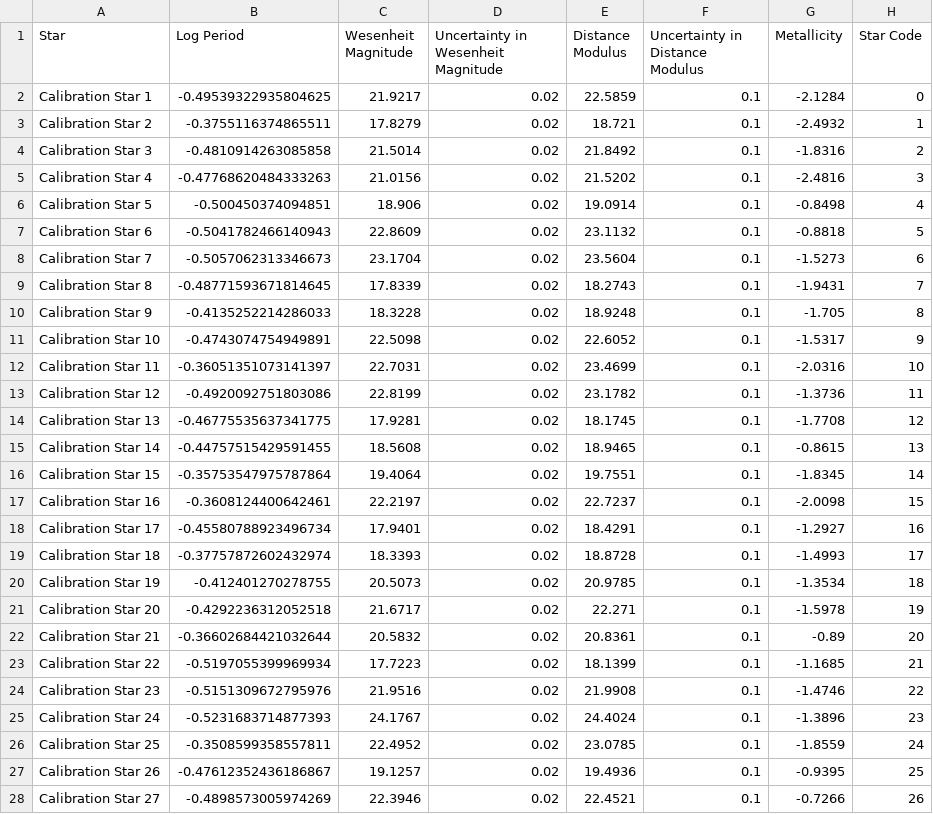
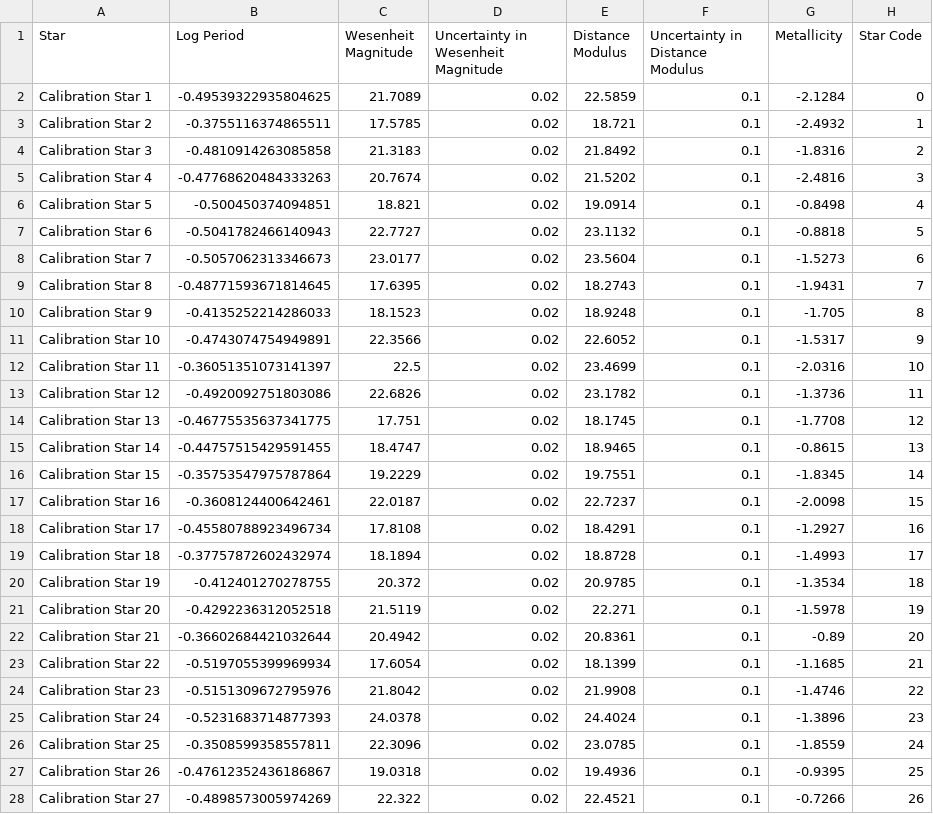
Before and after one commit to pranav-nagarajan/Variable-Stars, a CSV file: Monte Carlo/mock_calib_lin_reg.csv, drawn as a sheet; only a part is shown; the diff covers the shown part only.

Commit message:
Increasing mock metallicity slope

```diff
--- a/Monte Carlo/mock_calib_lin_reg.csv
+++ b/Monte Carlo/mock_calib_lin_reg.csv
@@ -1,28 +1,28 @@
 Star,Log Period,Wesenheit Magnitude,Uncertainty in Wesenheit Magnitude,Distance Modulus,Uncertainty in Distance Modulus,Metallicity,Star Code
-Calibration Star 1,-0.49539322935804625,21.9217,0.02,22.5859,0.1,-2.1284,0
-Calibration Star 2,-0.3755116374865511,17.8279,0.02,18.721,0.1,-2.4932,1
-Calibration Star 3,-0.4810914263085858,21.5014,0.02,21.8492,0.1,-1.8316,2
-Calibration Star 4,-0.47768620484333263,21.0156,0.02,21.5202,0.1,-2.4816,3
-Calibration Star 5,-0.500450374094851,18.906,0.02,19.0914,0.1,-0.8498,4
-Calibration Star 6,-0.5041782466140943,22.8609,0.02,23.1132,0.1,-0.8818,5
-Calibration Star 7,-0.5057062313346673,23.1704,0.02,23.5604,0.1,-1.5273,6
-Calibration Star 8,-0.48771593671814645,17.8339,0.02,18.2743,0.1,-1.9431,7
-Calibration Star 9,-0.4135252214286033,18.3228,0.02,18.9248,0.1,-1.705,8
-Calibration Star 10,-0.4743074754949891,22.5098,0.02,22.6052,0.1,-1.5317,9
-Calibration Star 11,-0.36051351073141397,22.7031,0.02,23.4699,0.1,-2.0316,10
-Calibration Star 12,-0.4920092751803086,22.8199,0.02,23.1782,0.1,-1.3736,11
-Calibration Star 13,-0.46775535637341775,17.9281,0.02,18.1745,0.1,-1.7708,12
-Calibration Star 14,-0.44757515429591455,18.5608,0.02,18.9465,0.1,-0.8615,13
-Calibration Star 15,-0.35753547975787864,19.4064,0.02,19.7551,0.1,-1.8345,14
-Calibration Star 16,-0.3608124400642461,22.2197,0.02,22.7237,0.1,-2.0098,15
-Calibration Star 17,-0.45580788923496734,17.9401,0.02,18.4291,0.1,-1.2927,16
-Calibration Star 18,-0.37757872602432974,18.3393,0.02,18.8728,0.1,-1.4993,17
-Calibration Star 19,-0.412401270278755,20.5073,0.02,20.9785,0.1,-1.3534,18
-Calibration Star 20,-0.4292236312052518,21.6717,0.02,22.271,0.1,-1.5978,19
-Calibration Star 21,-0.36602684421032644,20.5832,0.02,20.8361,0.1,-0.89,20
-Calibration Star 22,-0.5197055399969934,17.7223,0.02,18.1399,0.1,-1.1685,21
-Calibration Star 23,-0.5151309672795976,21.9516,0.02,21.9908,0.1,-1.4746,22
-Calibration Star 24,-0.5231683714877393,24.1767,0.02,24.4024,0.1,-1.3896,23
-Calibration Star 25,-0.3508599358557811,22.4952,0.02,23.0785,0.1,-1.8559,24
-Calibration Star 26,-0.47612352436186867,19.1257,0.02,19.4936,0.1,-0.9395,25
-Calibration Star 27,-0.4898573005974269,22.3946,0.02,22.4521,0.1,-0.7266,26
+Calibration Star 1,-0.49539322935804625,21.7089,0.02,22.5859,0.1,-2.1284,0
+Calibration Star 2,-0.3755116374865511,17.5785,0.02,18.721,0.1,-2.4932,1
+Calibration Star 3,-0.4810914263085858,21.3183,0.02,21.8492,0.1,-1.8316,2
+Calibration Star 4,-0.47768620484333263,20.7674,0.02,21.5202,0.1,-2.4816,3
+Calibration Star 5,-0.500450374094851,18.821,0.02,19.0914,0.1,-0.8498,4
+Calibration Star 6,-0.5041782466140943,22.7727,0.02,23.1132,0.1,-0.8818,5
+Calibration Star 7,-0.5057062313346673,23.0177,0.02,23.5604,0.1,-1.5273,6
+Calibration Star 8,-0.48771593671814645,17.6395,0.02,18.2743,0.1,-1.9431,7
+Calibration Star 9,-0.4135252214286033,18.1523,0.02,18.9248,0.1,-1.705,8
+Calibration Star 10,-0.4743074754949891,22.3566,0.02,22.6052,0.1,-1.5317,9
+Calibration Star 11,-0.36051351073141397,22.5,0.02,23.4699,0.1,-2.0316,10
+Calibration Star 12,-0.4920092751803086,22.6826,0.02,23.1782,0.1,-1.3736,11
+Calibration Star 13,-0.46775535637341775,17.751,0.02,18.1745,0.1,-1.7708,12
+Calibration Star 14,-0.44757515429591455,18.4747,0.02,18.9465,0.1,-0.8615,13
+Calibration Star 15,-0.35753547975787864,19.2229,0.02,19.7551,0.1,-1.8345,14
+Calibration Star 16,-0.3608124400642461,22.0187,0.02,22.7237,0.1,-2.0098,15
+Calibration Star 17,-0.45580788923496734,17.8108,0.02,18.4291,0.1,-1.2927,16
+Calibration Star 18,-0.37757872602432974,18.1894,0.02,18.8728,0.1,-1.4993,17
+Calibration Star 19,-0.412401270278755,20.372,0.02,20.9785,0.1,-1.3534,18
+Calibration Star 20,-0.4292236312052518,21.5119,0.02,22.271,0.1,-1.5978,19
+Calibration Star 21,-0.36602684421032644,20.4942,0.02,20.8361,0.1,-0.89,20
+Calibration Star 22,-0.5197055399969934,17.6054,0.02,18.1399,0.1,-1.1685,21
+Calibration Star 23,-0.5151309672795976,21.8042,0.02,21.9908,0.1,-1.4746,22
+Calibration Star 24,-0.5231683714877393,24.0378,0.02,24.4024,0.1,-1.3896,23
+Calibration Star 25,-0.3508599358557811,22.3096,0.02,23.0785,0.1,-1.8559,24
+Calibration Star 26,-0.47612352436186867,19.0318,0.02,19.4936,0.1,-0.9395,25
+Calibration Star 27,-0.4898573005974269,22.322,0.02,22.4521,0.1,-0.7266,26
```
Also changed, not shown: 23 edited cells elsewhere in this file, Monte Carlo/galaxy_one.csv, Monte Carlo/galaxy_two.csv, 5 other files.
